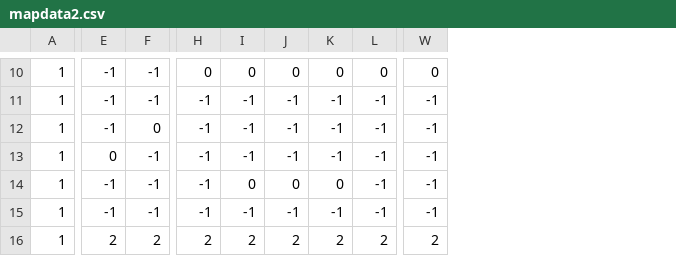
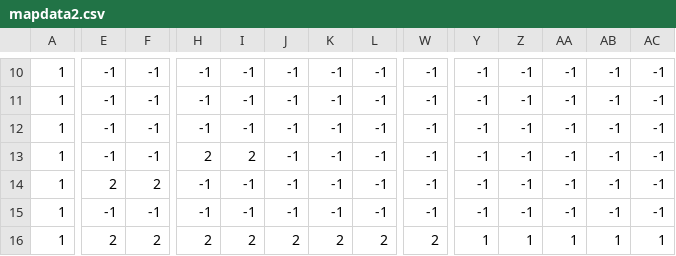
Before and after one commit to vzmc/TeamWork, a CSV file: mapdata2.csv, drawn as a sheet; only a part is shown, gaps mark what is left out; the diff covers the shown part only; the diff names each change by its address in the sheet, - before the commit and + after, or states it on an @@ line.

```diff
--- a/mapdata2.csv
+++ b/mapdata2.csv
+column Y, rows 10-16: -1 | -1 | -1 | -1 | -1 | -1 | 1
+column Z, rows 10-16: -1 | -1 | -1 | -1 | -1 | -1 | 1
+column AA, rows 10-16: -1 | -1 | -1 | -1 | -1 | -1 | 1
+column AB, rows 10-16: -1 | -1 | -1 | -1 | -1 | -1 | 1
+column AC, rows 10-16: -1 | -1 | -1 | -1 | -1 | -1 | 1
-H10: 0
+H10: -1
-I10: 0
+I10: -1
-J10: 0
+J10: -1
-K10: 0
+K10: -1
-L10: 0
+L10: -1
-W10: 0
+W10: -1
-F12: 0
+F12: -1
-E13: 0
+E13: -1
-H13: -1
+H13: 2
-I13: -1
+I13: 2
-E14: -1
+E14: 2
-F14: -1
+F14: 2
-I14: 0
+I14: -1
-J14: 0
+J14: -1
-K14: 0
+K14: -1
```
Also changed, not shown: 38 edited cells elsewhere in this file, 29 other files.
